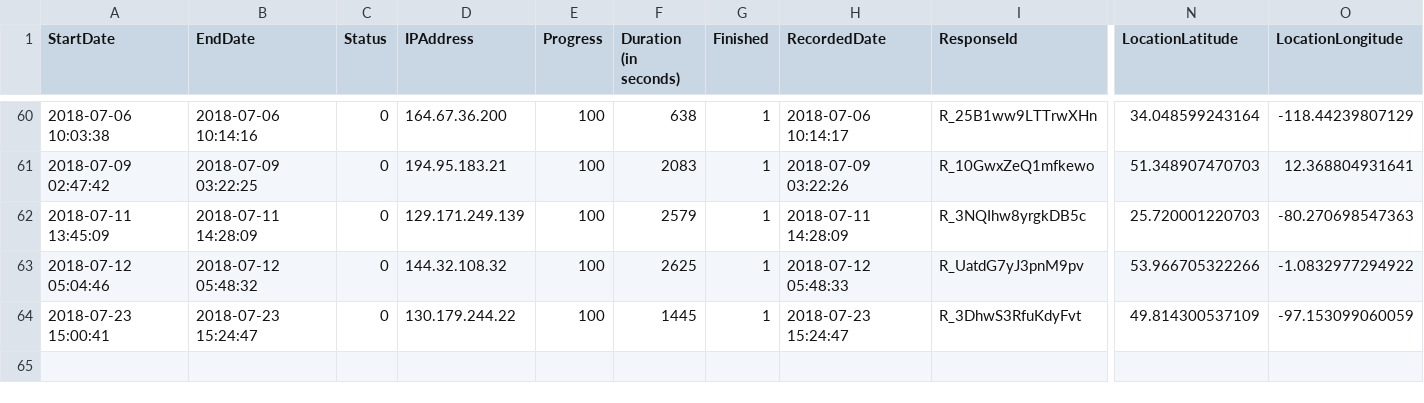
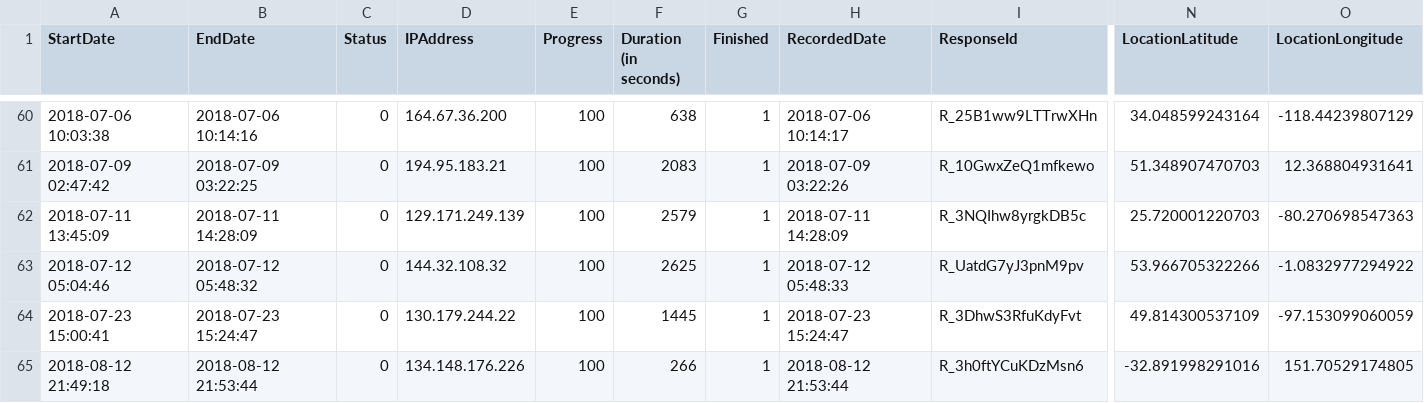
Before and after one commit to melsod/ManyBabies1-Qualtrics, a CSV file: qualtricsraw/Lab-secondary-data-analysis-numeric.csv (was qualtricsraw/Secondary-data-analysis-numeric.csv), drawn as a sheet; only a part is shown, gaps mark what is left out; rows hold the shown columns only; the diff names each change by its address in the sheet, - before the commit and + after, or states it on an @@ line.

Commit message:
update raw qualtrics data
debrief and secondary data exit quiz updated to September 28 2018

```diff
--- a/qualtricsraw/Secondary-data-analysis-numeric.csv
+++ b/qualtricsraw/Lab-secondary-data-analysis-numeric.csv
+row 65: 2018-08-12 21:49:18 | 2018-08-12 21:53:44 | 0 | 134.148.176.226 | 100 | 266 | 1 | 2018-08-12 21:53:44 | R_3h0ftYCuKDzMsn6 | -32.891998291016 | 151.70529174805
```
Also changed, not shown: qualtricsraw/Lab-debrief-numeric.csv.
